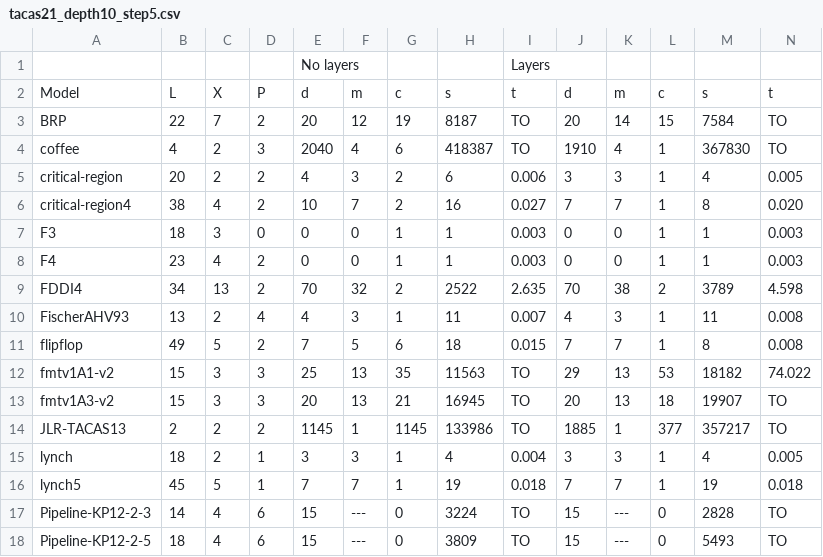
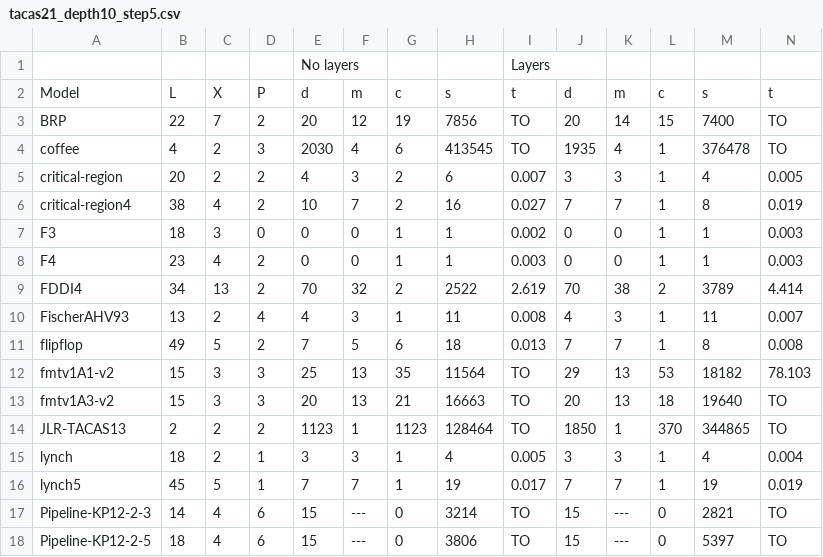
Before and after one commit to LaurePetrucci/imitator, a CSV file: tacas21_depth10_step5.csv, drawn as a sheet; only a part is shown; the diff covers the shown part only.

```diff
--- a/tacas21_depth10_step5.csv
+++ b/tacas21_depth10_step5.csv
@@ -2,17 +2,17 @@
 Model ; L ; X ; P ; d ; m ; c ; s ; t ; d ; m ; c ; s ; t
-BRP ; 22 ; 7 ; 2 ;20 ; 12 ; 19 ; 8187 ; TO ; 20 ; 14 ; 15 ; 7584 ; TO
-coffee ; 4 ; 2 ; 3 ;2040 ; 4 ; 6 ; 418387 ; TO ; 1910 ; 4 ; 1 ; 367830 ; TO
-critical-region ; 20 ; 2 ; 2 ;4 ; 3 ; 2 ; 6 ; 0.006 ; 3 ; 3 ; 1 ; 4 ; 0.005
-critical-region4 ; 38 ; 4 ; 2 ;10 ; 7 ; 2 ; 16 ; 0.027 ; 7 ; 7 ; 1 ; 8 ; 0.020
-F3 ; 18 ; 3 ; 0 ;0 ; 0 ; 1 ; 1 ; 0.003 ; 0 ; 0 ; 1 ; 1 ; 0.003
+BRP ; 22 ; 7 ; 2 ;20 ; 12 ; 19 ; 7856 ; TO ; 20 ; 14 ; 15 ; 7400 ; TO
+coffee ; 4 ; 2 ; 3 ;2030 ; 4 ; 6 ; 413545 ; TO ; 1935 ; 4 ; 1 ; 376478 ; TO
+critical-region ; 20 ; 2 ; 2 ;4 ; 3 ; 2 ; 6 ; 0.007 ; 3 ; 3 ; 1 ; 4 ; 0.005
+critical-region4 ; 38 ; 4 ; 2 ;10 ; 7 ; 2 ; 16 ; 0.027 ; 7 ; 7 ; 1 ; 8 ; 0.019
+F3 ; 18 ; 3 ; 0 ;0 ; 0 ; 1 ; 1 ; 0.002 ; 0 ; 0 ; 1 ; 1 ; 0.003
 F4 ; 23 ; 4 ; 2 ;0 ; 0 ; 1 ; 1 ; 0.003 ; 0 ; 0 ; 1 ; 1 ; 0.003
-FDDI4 ; 34 ; 13 ; 2 ;70 ; 32 ; 2 ; 2522 ; 2.635 ; 70 ; 38 ; 2 ; 3789 ; 4.598
-FischerAHV93 ; 13 ; 2 ; 4 ;4 ; 3 ; 1 ; 11 ; 0.007 ; 4 ; 3 ; 1 ; 11 ; 0.008
-flipflop ; 49 ; 5 ; 2 ;7 ; 5 ; 6 ; 18 ; 0.015 ; 7 ; 7 ; 1 ; 8 ; 0.008
-fmtv1A1-v2 ; 15 ; 3 ; 3 ;25 ; 13 ; 35 ; 11563 ; TO ; 29 ; 13 ; 53 ; 18182 ; 74.022
-fmtv1A3-v2 ; 15 ; 3 ; 3 ;20 ; 13 ; 21 ; 16945 ; TO ; 20 ; 13 ; 18 ; 19907 ; TO
-JLR-TACAS13 ; 2 ; 2 ; 2 ;1145 ; 1 ; 1145 ; 133986 ; TO ; 1885 ; 1 ; 377 ; 357217 ; TO
-lynch ; 18 ; 2 ; 1 ;3 ; 3 ; 1 ; 4 ; 0.004 ; 3 ; 3 ; 1 ; 4 ; 0.005
-lynch5 ; 45 ; 5 ; 1 ;7 ; 7 ; 1 ; 19 ; 0.018 ; 7 ; 7 ; 1 ; 19 ; 0.018
-Pipeline-KP12-2-3 ; 14 ; 4 ; 6 ;15 ; --- ; 0 ; 3224 ; TO ; 15 ; --- ; 0 ; 2828 ; TO
-Pipeline-KP12-2-5 ; 18 ; 4 ; 6 ;15 ; --- ; 0 ; 3809 ; TO ; 15 ; --- ; 0 ; 5493 ; TO
+FDDI4 ; 34 ; 13 ; 2 ;70 ; 32 ; 2 ; 2522 ; 2.619 ; 70 ; 38 ; 2 ; 3789 ; 4.414
+FischerAHV93 ; 13 ; 2 ; 4 ;4 ; 3 ; 1 ; 11 ; 0.008 ; 4 ; 3 ; 1 ; 11 ; 0.007
+flipflop ; 49 ; 5 ; 2 ;7 ; 5 ; 6 ; 18 ; 0.013 ; 7 ; 7 ; 1 ; 8 ; 0.008
+fmtv1A1-v2 ; 15 ; 3 ; 3 ;25 ; 13 ; 35 ; 11564 ; TO ; 29 ; 13 ; 53 ; 18182 ; 78.103
+fmtv1A3-v2 ; 15 ; 3 ; 3 ;20 ; 13 ; 21 ; 16663 ; TO ; 20 ; 13 ; 18 ; 19640 ; TO
+JLR-TACAS13 ; 2 ; 2 ; 2 ;1123 ; 1 ; 1123 ; 128464 ; TO ; 1850 ; 1 ; 370 ; 344865 ; TO
+lynch ; 18 ; 2 ; 1 ;3 ; 3 ; 1 ; 4 ; 0.005 ; 3 ; 3 ; 1 ; 4 ; 0.004
+lynch5 ; 45 ; 5 ; 1 ;7 ; 7 ; 1 ; 19 ; 0.017 ; 7 ; 7 ; 1 ; 19 ; 0.019
+Pipeline-KP12-2-3 ; 14 ; 4 ; 6 ;15 ; --- ; 0 ; 3214 ; TO ; 15 ; --- ; 0 ; 2821 ; TO
+Pipeline-KP12-2-5 ; 18 ; 4 ; 6 ;15 ; --- ; 0 ; 3806 ; TO ; 15 ; --- ; 0 ; 5397 ; TO
```
Also changed, not shown: 24 edited cells elsewhere in this file, tacas21_depth10_step10.csv, tacas21_depth5_step5.csv, 6 other files.
